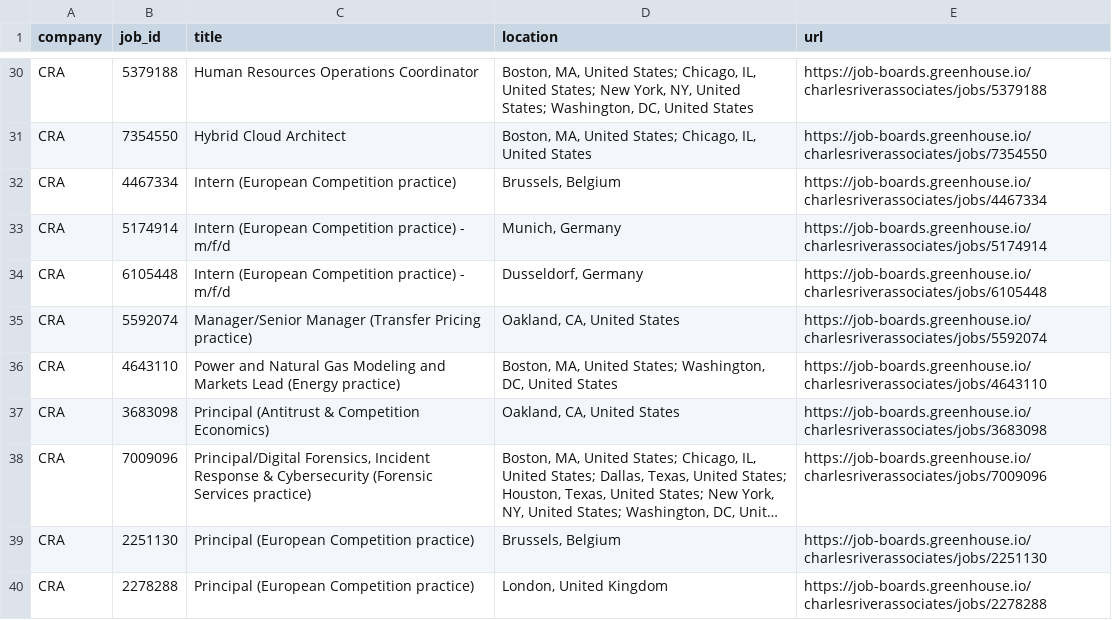
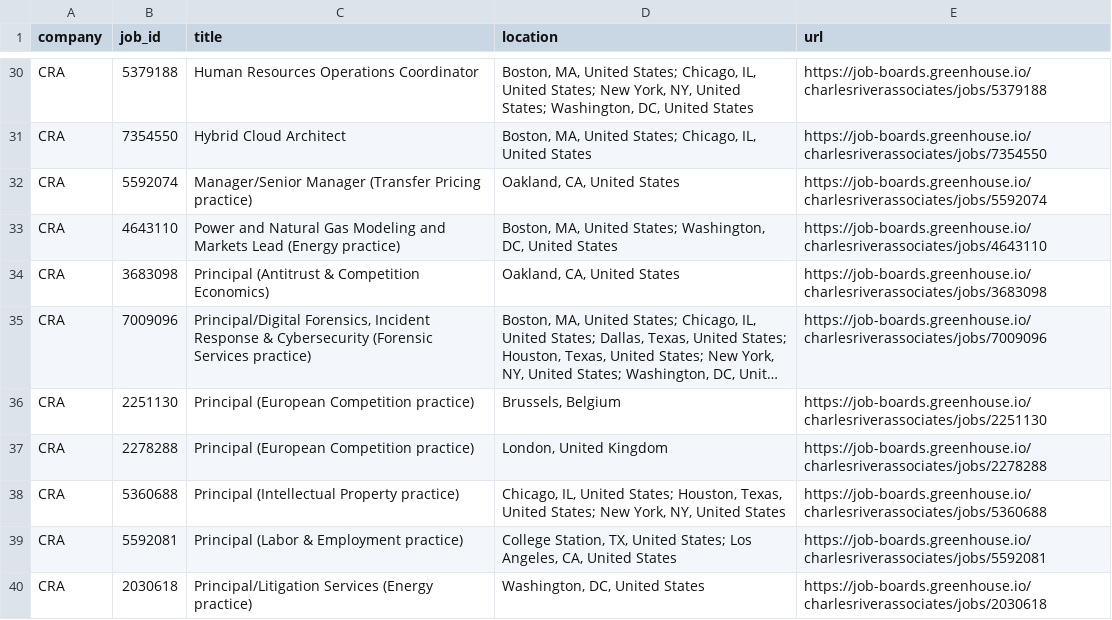
Before and after one commit to david28xiang-collab/job-monitor, a CSV file: data/cra.csv, drawn as a sheet; only a part is shown, gaps mark what is left out; the shorter side is filled out with more unchanged rows; long unchanged cells end in ….

```diff
--- a/data/cra.csv
+++ b/data/cra.csv
@@ -31,5 +31,2 @@ CRA,5379188,Human Resources Operations Coordinator,"Boston, MA, United States; C
 CRA,7354550,Hybrid Cloud Architect,"Boston, MA, United States; Chicago, IL, United States",https://job-boards.greenhouse.io/charlesriverassociates/jobs/7354550
-CRA,4467334,Intern (European Competition practice),"Brussels, Belgium",https://job-boards.greenhouse.io/charlesriverassociates/jobs/4467334
-CRA,5174914,Intern (European Competition practice) - m/f/d,"Munich, Germany",https://job-boards.greenhouse.io/charlesriverassociates/jobs/5174914
-CRA,6105448,Intern (European Competition practice) - m/f/d,"Dusseldorf, Germany",https://job-boards.greenhouse.io/charlesriverassociates/jobs/6105448
 CRA,5592074,Manager/Senior Manager (Transfer Pricing practice),"Oakland, CA, United States",https://job-boards.greenhouse.io/charlesriverassociates/jobs/5592074
```
Also changed, not shown: data/brattle_group.csv, data/point72.csv, 3 other files.
